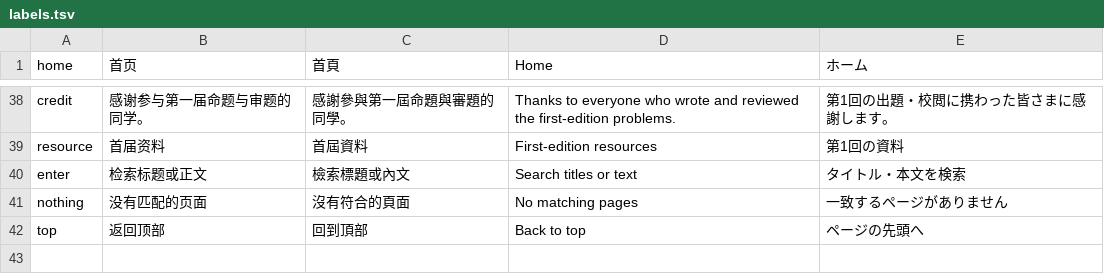
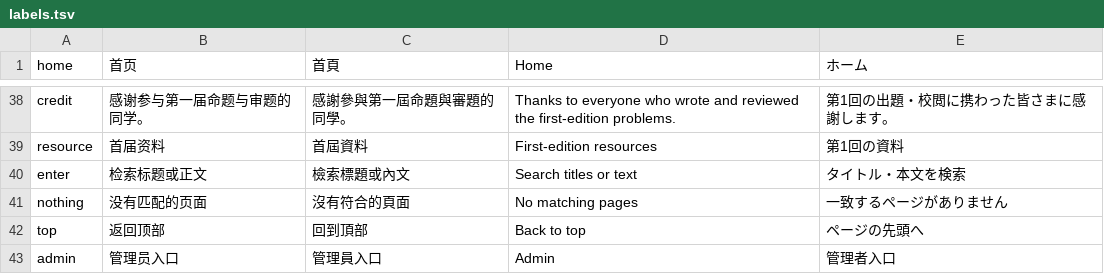
Before and after one commit to ChihayaAnonQyan/AvePhO, a TSV file: src/labels.tsv, drawn as a sheet; only a part is shown, gaps mark what is left out.

```diff
--- a/src/labels.tsv
+++ b/src/labels.tsv
@@ -42 +42,2 @@ nothing	没有匹配的页面	沒有符合的頁面	No matching pages	一致す
 top	返回顶部	回到頂部	Back to top	ページの先頭へ
+admin	管理员入口	管理員入口	Admin	管理者入口
```
Also changed, not shown: 16 other files.
